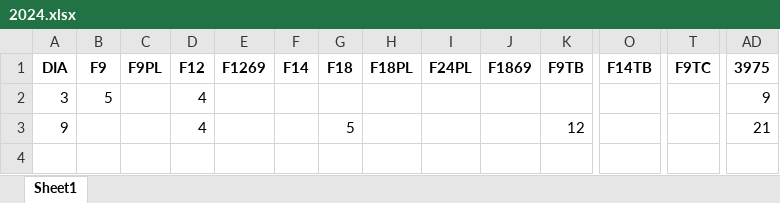
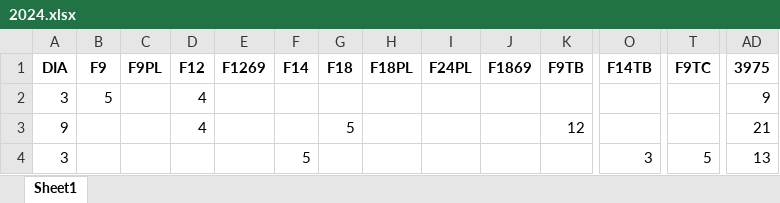
Before and after one commit to ninomal/AgulhasPhyton, an Excel workbook: 2024.xlsx, sheet Sheet1, drawn as a sheet; only a part is shown, gaps mark what is left out; values as stored, in another font and other column widths than the file's, no borders; rows hold the shown columns only; the diff names each change by its address in the sheet, - before the commit and + after, or states it on an @@ line.

```diff
--- a/2024.xlsx (sheet Sheet1)
+++ b/2024.xlsx (sheet Sheet1)
+row 4: 3 |  |  |  |  | 5 |  |  |  |  |  | 3 | 5 | 13
```
Also changed, not shown: 1 other file.
